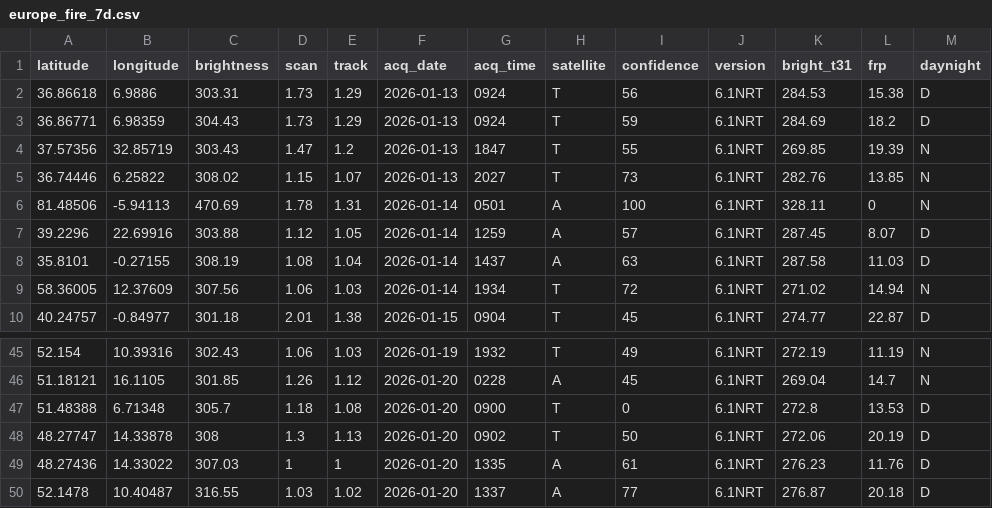
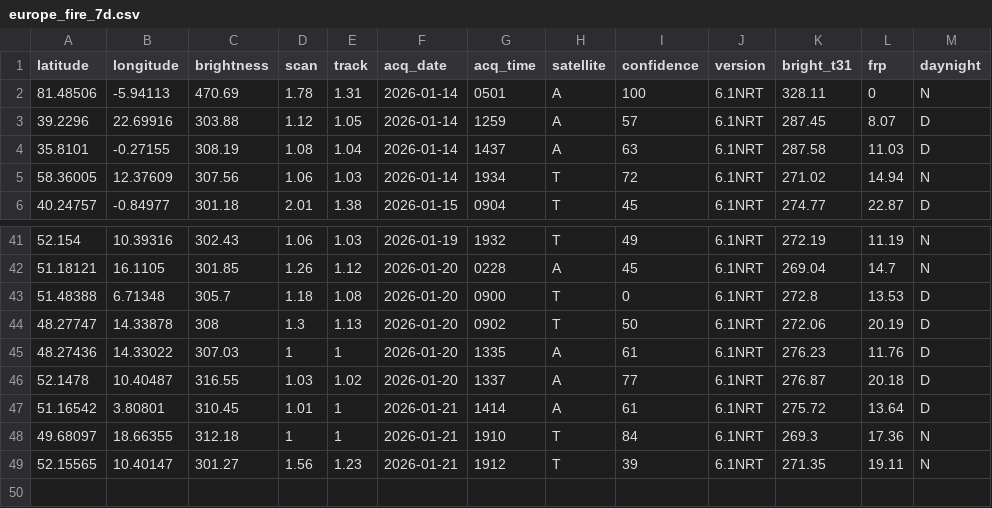
Before and after one commit to javi-aranda/flat-data-example, a CSV file: europe_fire_7d.csv, drawn as a sheet; only a part is shown, gaps mark what is left out; removed rows and columns are numbered as before the commit, all else as after; the diff names each change by its address in the sheet, - before the commit and + after, or states it on an @@ line.

Commit message:
Flat: latest data (2026-01-22T01:27:07.223Z) {   "date": "2026-01-22T01:27:07.223Z",   "files": [     {       "name": "europe_fire_7d.csv",       "deltaBytes": -83,       "source": "https://firms.modaps.eosdis.nasa.gov/data/active_fire/modis-c6.1/csv/MODIS_C6_1_Europe_7d.csv"     }   ] }

```diff
--- a/europe_fire_7d.csv
+++ b/europe_fire_7d.csv
-row 2: 36.86618 | 6.9886 | 303.31 | 1.73 | 1.29 | 2026-01-13 | 0924 | T | 56 | 6.1NRT | 284.53 | 15.38 | D
-row 3: 36.86771 | 6.98359 | 304.43 | 1.73 | 1.29 | 2026-01-13 | 0924 | T | 59 | 6.1NRT | 284.69 | 18.2 | D
-row 4: 37.57356 | 32.85719 | 303.43 | 1.47 | 1.2 | 2026-01-13 | 1847 | T | 55 | 6.1NRT | 269.85 | 19.39 | N
-row 5: 36.74446 | 6.25822 | 308.02 | 1.15 | 1.07 | 2026-01-13 | 2027 | T | 73 | 6.1NRT | 282.76 | 13.85 | N
+row 47: 51.16542 | 3.80801 | 310.45 | 1.01 | 1 | 2026-01-21 | 1414 | A | 61 | 6.1NRT | 275.72 | 13.64 | D
+row 48: 49.68097 | 18.66355 | 312.18 | 1 | 1 | 2026-01-21 | 1910 | T | 84 | 6.1NRT | 269.3 | 17.36 | N
+row 49: 52.15565 | 10.40147 | 301.27 | 1.56 | 1.23 | 2026-01-21 | 1912 | T | 39 | 6.1NRT | 271.35 | 19.11 | N
```
